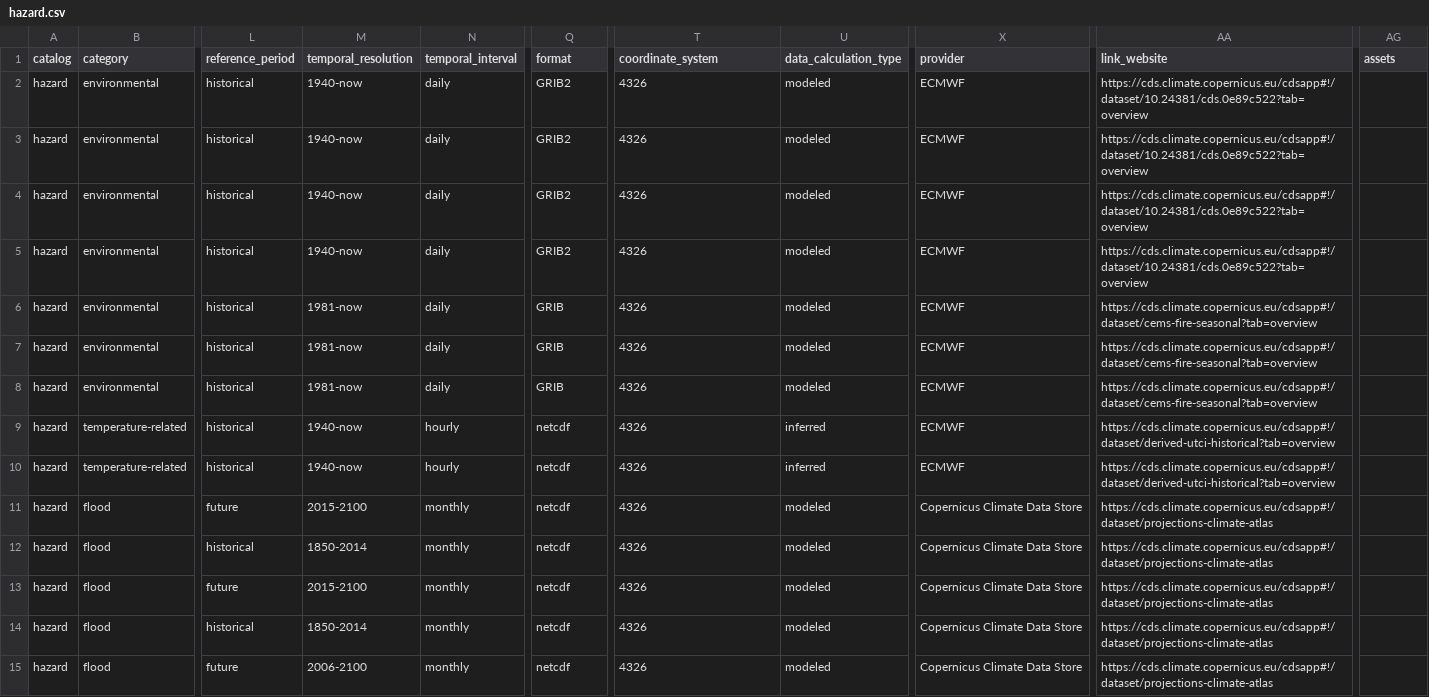
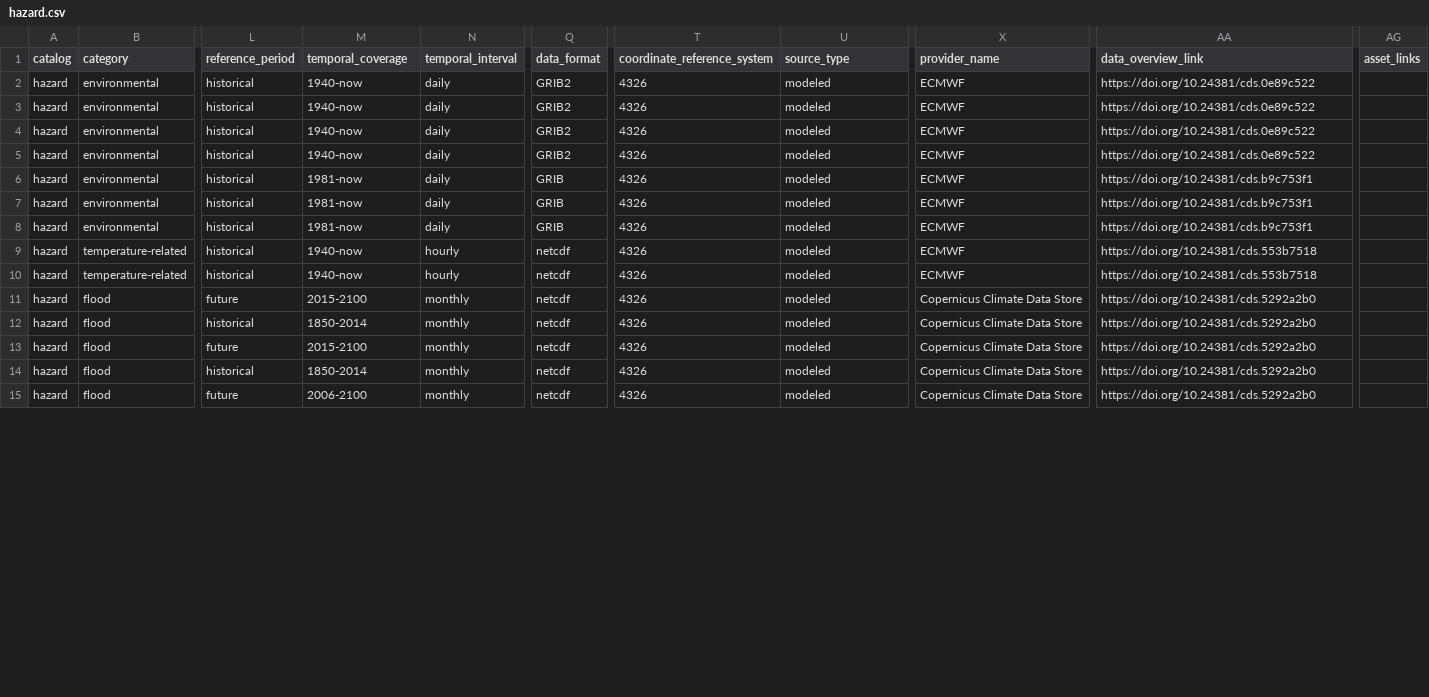
Before and after one commit to climate-risk-data/climate-risk-stac, a CSV file: csv/hazard.csv, drawn as a sheet; only a part is shown, gaps mark what is left out; the diff covers the shown part only; the diff names each change by its address in the sheet, - before the commit and + after, or states it on an @@ line.

Commit message:
revised csv files with new attribute names

```diff
--- a/csv/hazard.csv
+++ b/csv/hazard.csv
-M1: temporal_resolution
+M1: temporal_coverage
-Q1: format
+Q1: data_format
-T1: coordinate_system
+T1: coordinate_reference_system
-U1: data_calculation_type
+U1: source_type
-X1: provider
+X1: provider_name
-AA1: link_website
+AA1: data_overview_link
-AG1: assets
+AG1: asset_links
-AA2:AA5 (data_overview_link): https://cds.climate.copernicus.eu/cdsapp#!/dataset/10.24381/cds.0e89c522?tab=overview
+AA2:AA5 (data_overview_link): https://doi.org/10.24381/cds.0e89c522
-AA6:AA8 (data_overview_link): https://cds.climate.copernicus.eu/cdsapp#!/dataset/cems-fire-seasonal?tab=overview
+AA6:AA8 (data_overview_link): https://doi.org/10.24381/cds.b9c753f1
-U9:U10 (source_type): inferred
+U9:U10 (source_type): modeled
-AA9:AA10 (data_overview_link): https://cds.climate.copernicus.eu/cdsapp#!/dataset/derived-utci-historical?tab=overview
+AA9:AA10 (data_overview_link): https://doi.org/10.24381/cds.553b7518
-AA11:AA15 (data_overview_link): https://cds.climate.copernicus.eu/cdsapp#!/dataset/projections-climate-atlas
+AA11:AA15 (data_overview_link): https://doi.org/10.24381/cds.5292a2b0
```
Also changed, not shown: 81 edited cells elsewhere in this file, csv/expvul.csv.
